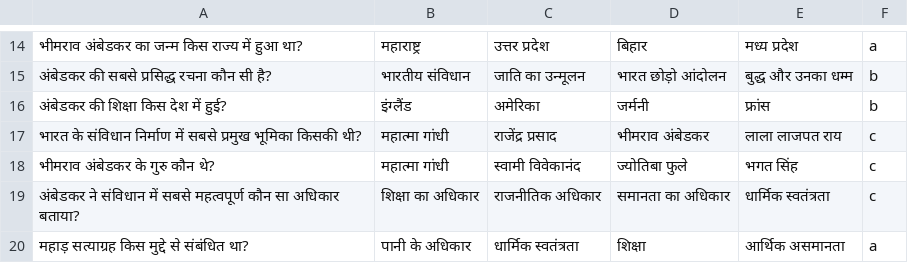
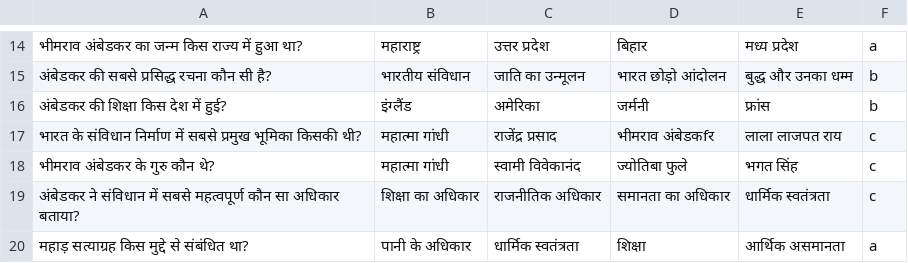
Before and after one commit to ashishgupta2209/learngupt, a CSV file: Contents/MCQs/mcqs_bihar_board_10_mathematics_polynomials.csv, drawn as a sheet; only a part is shown, gaps mark what is left out.

Commit message:
geg

```diff
--- a/Contents/MCQs/mcqs_bihar_board_10_mathematics_polynomials.csv
+++ b/Contents/MCQs/mcqs_bihar_board_10_mathematics_polynomials.csv
@@ -16,3 +16,3 @@
 अंबेडकर की शिक्षा किस देश में हुई?,इंग्लैंड,अमेरिका,जर्मनी,फ्रांस,b
-भारत के संविधान निर्माण में सबसे प्रमुख भूमिका किसकी थी?,महात्मा गांधी,राजेंद्र प्रसाद,भीमराव अंबेडकर,लाला लाजपत राय,c
+भारत के संविधान निर्माण में सबसे प्रमुख भूमिका किसकी थी?,महात्मा गांधी,राजेंद्र प्रसाद,भीमराव अंबेडकfर,लाला लाजपत राय,c
 भीमराव अंबेडकर के गुरु कौन थे?,महात्मा गांधी,स्वामी विवेकानंद,ज्योतिबा फुले,भगत सिंह,c
```
